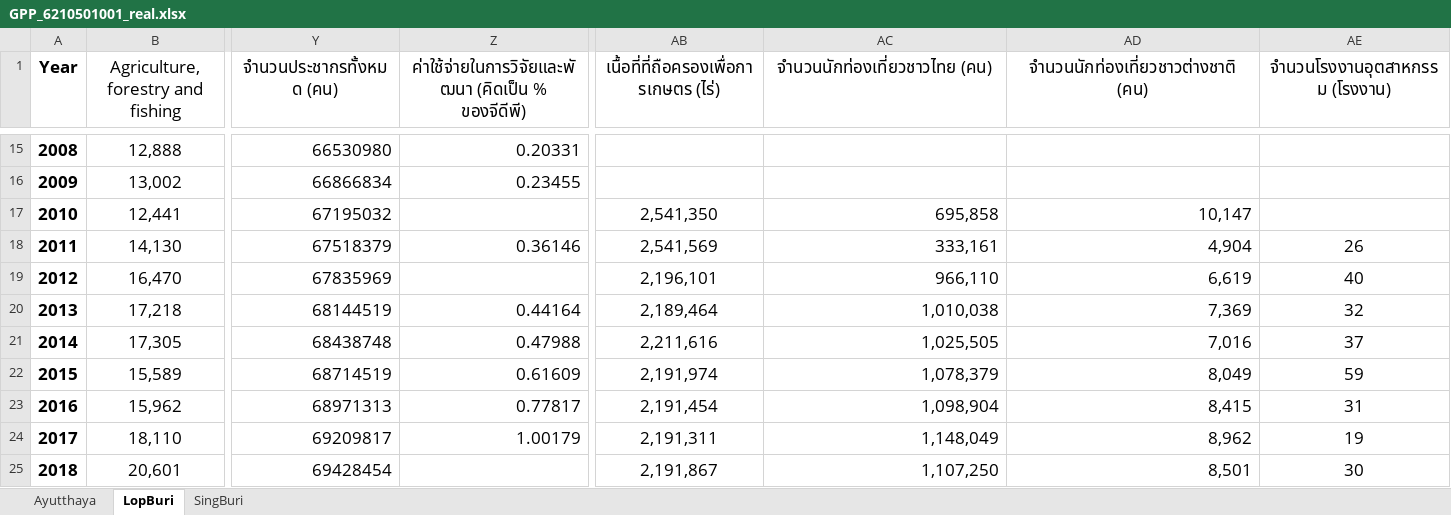
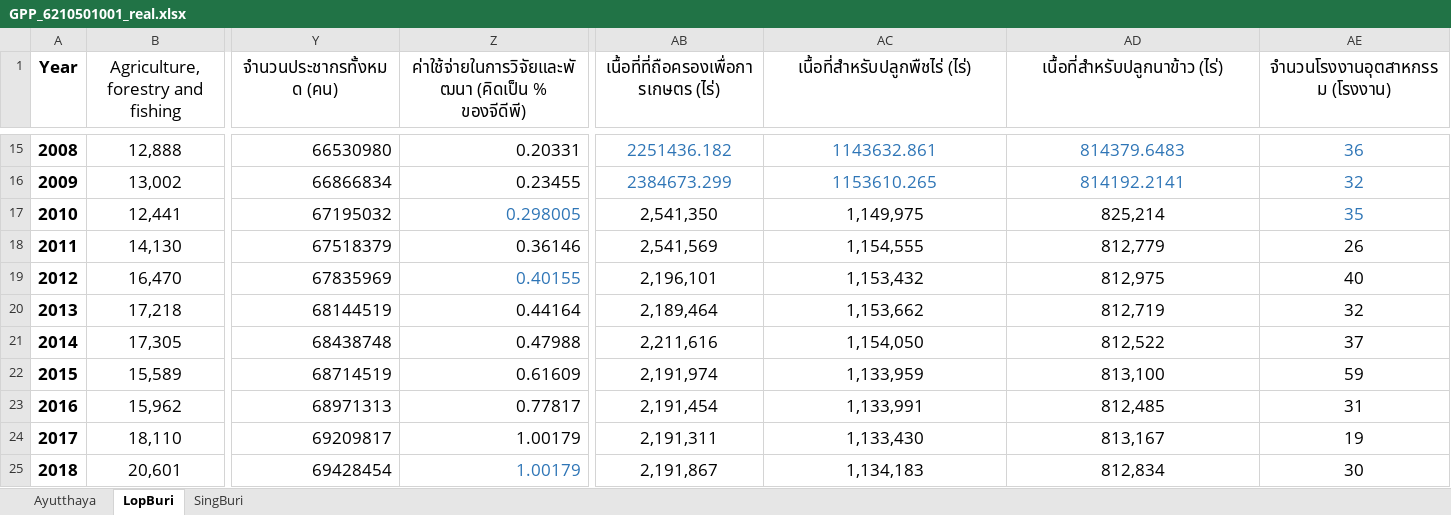
Before and after one commit to pant411/final_stat_pant, an Excel workbook: process_data/GPP_6210501001_real.xlsx, sheet LopBuri, drawn as a sheet; only a part is shown, gaps mark what is left out; values as stored, in another font and other column widths than the file's, no borders; the diff covers the shown part only; the diff names each change by its address in the sheet, - before the commit and + after, or states it on an @@ line.

```diff
--- a/process_data/GPP_6210501001_real.xlsx (sheet LopBuri)
+++ b/process_data/GPP_6210501001_real.xlsx (sheet LopBuri)
-AC1: จำนวนนักท่องเที่ยวชาวไทย (คน)
+AC1: เนื้อที่สำหรับปลูกพืชไร่ (ไร่)
-AD1: จำนวนนักท่องเที่ยวชาวต่างชาติ (คน)
+AD1: เนื้อที่สำหรับปลูกนาข้าว (ไร่)
-AB15: (empty)
+AB15: 2251436.182
-AC15 (เนื้อที่สำหรับปลูกพืชไร่ (ไร่)): (empty)
+AC15 (เนื้อที่สำหรับปลูกพืชไร่ (ไร่)): 1143632.861
-AD15 (เนื้อที่สำหรับปลูกนาข้าว (ไร่)): (empty)
+AD15 (เนื้อที่สำหรับปลูกนาข้าว (ไร่)): 814379.6483
-AE15 (จำนวนโรงงานอุตสาหกรรม (โรงงาน)): (empty)
+AE15 (จำนวนโรงงานอุตสาหกรรม (โรงงาน)): 36
-AB16: (empty)
+AB16: 2384673.299
-AC16 (เนื้อที่สำหรับปลูกพืชไร่ (ไร่)): (empty)
+AC16 (เนื้อที่สำหรับปลูกพืชไร่ (ไร่)): 1153610.265
-AD16 (เนื้อที่สำหรับปลูกนาข้าว (ไร่)): (empty)
+AD16 (เนื้อที่สำหรับปลูกนาข้าว (ไร่)): 814192.2141
-AE16 (จำนวนโรงงานอุตสาหกรรม (โรงงาน)): (empty)
+AE16 (จำนวนโรงงานอุตสาหกรรม (โรงงาน)): 32
-Z17: (empty)
+Z17: 0.298005
-AC17 (เนื้อที่สำหรับปลูกพืชไร่ (ไร่)): 695,858
+AC17 (เนื้อที่สำหรับปลูกพืชไร่ (ไร่)): 1,149,975
-AC17:AD25 alignment: right
+AC17:AD25 alignment: center
-AD17 (เนื้อที่สำหรับปลูกนาข้าว (ไร่)): 10,147
+AD17 (เนื้อที่สำหรับปลูกนาข้าว (ไร่)): 825,214
-AE17 (จำนวนโรงงานอุตสาหกรรม (โรงงาน)): (empty)
+AE17 (จำนวนโรงงานอุตสาหกรรม (โรงงาน)): 35
-AC18 (เนื้อที่สำหรับปลูกพืชไร่ (ไร่)): 333,161
+AC18 (เนื้อที่สำหรับปลูกพืชไร่ (ไร่)): 1,154,555
-AD18 (เนื้อที่สำหรับปลูกนาข้าว (ไร่)): 4,904
+AD18 (เนื้อที่สำหรับปลูกนาข้าว (ไร่)): 812,779
-Z19: (empty)
+Z19: 0.40155
-AC19 (เนื้อที่สำหรับปลูกพืชไร่ (ไร่)): 966,110
+AC19 (เนื้อที่สำหรับปลูกพืชไร่ (ไร่)): 1,153,432
-AD19 (เนื้อที่สำหรับปลูกนาข้าว (ไร่)): 6,619
+AD19 (เนื้อที่สำหรับปลูกนาข้าว (ไร่)): 812,975
-AC20 (เนื้อที่สำหรับปลูกพืชไร่ (ไร่)): 1,010,038
+AC20 (เนื้อที่สำหรับปลูกพืชไร่ (ไร่)): 1,153,662
-AD20 (เนื้อที่สำหรับปลูกนาข้าว (ไร่)): 7,369
+AD20 (เนื้อที่สำหรับปลูกนาข้าว (ไร่)): 812,719
-AC21 (เนื้อที่สำหรับปลูกพืชไร่ (ไร่)): 1,025,505
+AC21 (เนื้อที่สำหรับปลูกพืชไร่ (ไร่)): 1,154,050
-AD21 (เนื้อที่สำหรับปลูกนาข้าว (ไร่)): 7,016
+AD21 (เนื้อที่สำหรับปลูกนาข้าว (ไร่)): 812,522
-AC22 (เนื้อที่สำหรับปลูกพืชไร่ (ไร่)): 1,078,379
+AC22 (เนื้อที่สำหรับปลูกพืชไร่ (ไร่)): 1,133,959
-AD22 (เนื้อที่สำหรับปลูกนาข้าว (ไร่)): 8,049
+AD22 (เนื้อที่สำหรับปลูกนาข้าว (ไร่)): 813,100
-AC23 (เนื้อที่สำหรับปลูกพืชไร่ (ไร่)): 1,098,904
+AC23 (เนื้อที่สำหรับปลูกพืชไร่ (ไร่)): 1,133,991
-AD23 (เนื้อที่สำหรับปลูกนาข้าว (ไร่)): 8,415
+AD23 (เนื้อที่สำหรับปลูกนาข้าว (ไร่)): 812,485
-AC24 (เนื้อที่สำหรับปลูกพืชไร่ (ไร่)): 1,148,049
+AC24 (เนื้อที่สำหรับปลูกพืชไร่ (ไร่)): 1,133,430
-AD24 (เนื้อที่สำหรับปลูกนาข้าว (ไร่)): 8,962
+AD24 (เนื้อที่สำหรับปลูกนาข้าว (ไร่)): 813,167
-Z25: (empty)
+Z25: 1.00179
-AC25 (เนื้อที่สำหรับปลูกพืชไร่ (ไร่)): 1,107,250
+AC25 (เนื้อที่สำหรับปลูกพืชไร่ (ไร่)): 1,134,183
-AD25 (เนื้อที่สำหรับปลูกนาข้าว (ไร่)): 8,501
+AD25 (เนื้อที่สำหรับปลูกนาข้าว (ไร่)): 812,834
```
Also changed, not shown: 65 edited cells elsewhere in this sheet, sheet SingBuri, sheet Ayutthaya, process_data/GPP_6210501001.xlsx, 3 other files.
